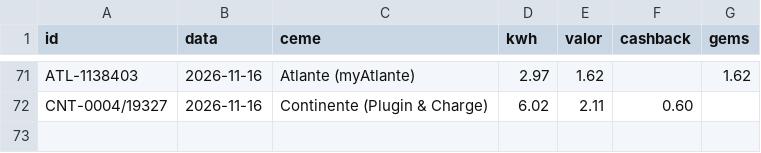
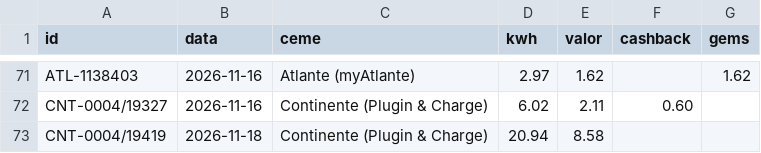
Before and after one commit to Thegame159/Carregamentos, a CSV file: widget/faturas.csv, drawn as a sheet; only a part is shown, gaps mark what is left out; the diff names each change by its address in the sheet, - before the commit and + after, or states it on an @@ line.

```diff
--- a/widget/faturas.csv
+++ b/widget/faturas.csv
+row 73: CNT-0004/19419 | 2026-11-18 | Continente (Plugin & Charge) | 20.94 | 8.58
```
Also changed, not shown: 1 other file.
